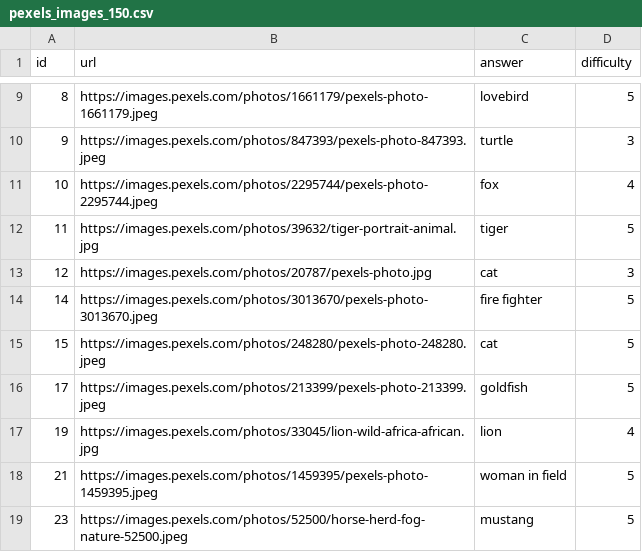
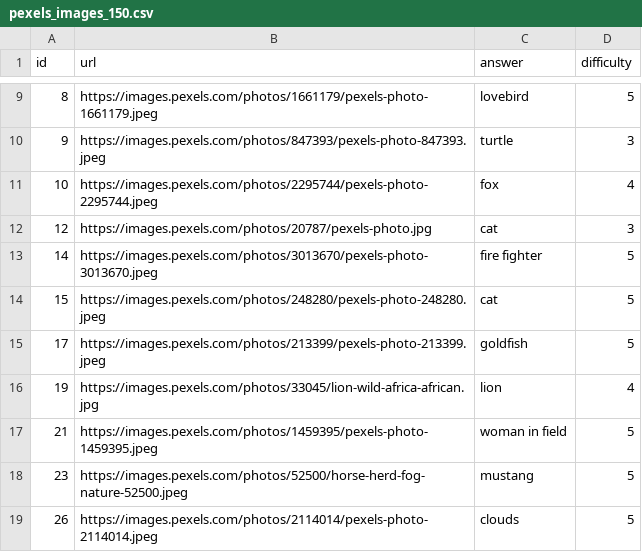
Before and after one commit to KatieM00/HyperPixation, a CSV file: src/data/pexels_images_150.csv, drawn as a sheet; only a part is shown, gaps mark what is left out; the shorter side is filled out with more unchanged rows; the diff names each change by its address in the sheet, - before the commit and + after, or states it on an @@ line.

Commit message:
updating images

```diff
--- a/src/data/pexels_images_150.csv
+++ b/src/data/pexels_images_150.csv
-row 12: 11 | https://images.pexels.com/photos/39632/tiger-portrait-animal.jpg | tiger | 5
```
Also changed, not shown: 1 other file.
